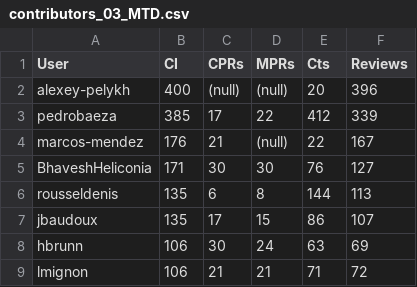
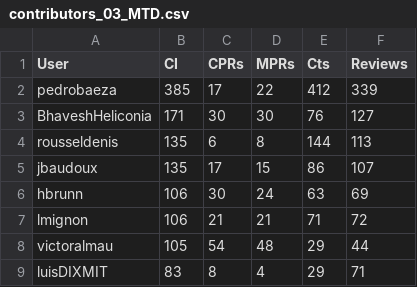
Before and after one commit to OCA-contributors/monthly-statistics, a CSV file: 2026/contributors_03_MTD.csv, drawn as a sheet; only a part is shown; the shorter side is filled out with more unchanged rows.

Commit message:
[FIX] monthly statistic: remove AI generated reviews

```diff
--- a/2026/contributors_03_MTD.csv
+++ b/2026/contributors_03_MTD.csv
@@ -1,5 +1,3 @@
 User,CI,CPRs,MPRs,Cts,Reviews
-alexey-pelykh,400,(null),(null),20,396
 pedrobaeza,385,17,22,412,339
-marcos-mendez,176,21,(null),22,167
 BhaveshHeliconia,171,30,30,76,127
```
Also changed, not shown: 2026/contributors_02_MTD.csv, 2026/contributors_02_YTD.csv, 1 other file.
